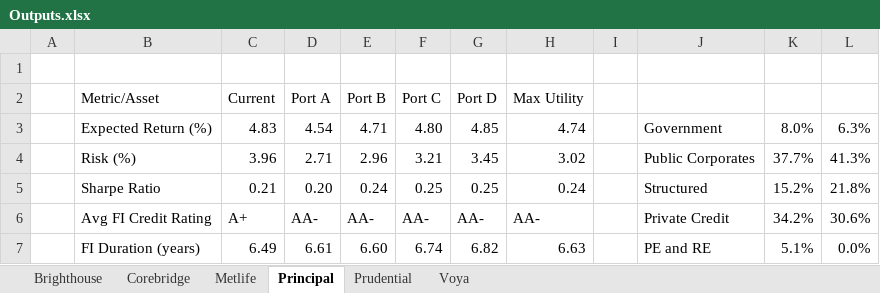
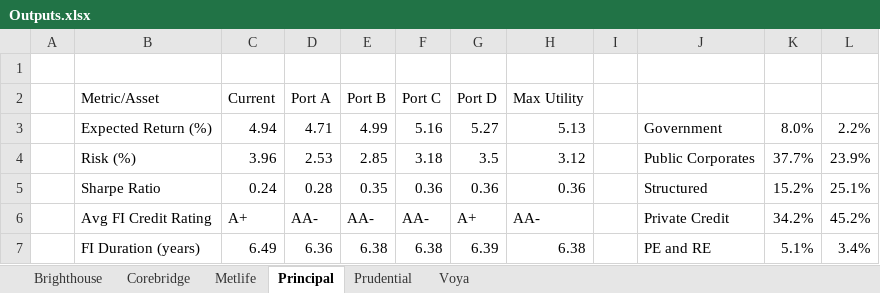
Before and after one commit to giganozadze/A-Specialized-Capital-Markets-Assumptions-Framework-and-Strategic-Asset-Allocation-for-US-Life-Insur, an Excel workbook: Optimization/Outputs.xlsx, sheet Principal, drawn as a sheet; only a part is shown; values as stored, in another font and other column widths than the file's, no cell formats; charts and pictures not drawn; the diff covers the shown part only; the diff names each change by its address in the sheet, - before the commit and + after, or states it on an @@ line.

```diff
--- a/Optimization/Outputs.xlsx (sheet Principal)
+++ b/Optimization/Outputs.xlsx (sheet Principal)
-C3 (Current): 4.83
+C3 (Current): 4.94
-D3 (Port A): 4.54
+D3 (Port A): 4.71
-E3 (Port B): 4.71
+E3 (Port B): 4.99
-F3 (Port C): 4.80
+F3 (Port C): 5.16
-G3 (Port D): 4.85
+G3 (Port D): 5.27
-H3 (Max Utility): 4.74
+H3 (Max Utility): 5.13
-L3: 6.3%
+L3: 2.2%
-D4 (Port A): 2.71
+D4 (Port A): 2.53
-E4 (Port B): 2.96
+E4 (Port B): 2.85
-F4 (Port C): 3.21
+F4 (Port C): 3.18
-G4 (Port D): 3.45
+G4 (Port D): 3.5
-H4 (Max Utility): 3.02
+H4 (Max Utility): 3.12
-L4: 41.3%
+L4: 23.9%
-C5 (Current): 0.21
+C5 (Current): 0.24
-D5 (Port A): 0.20
+D5 (Port A): 0.28
-E5 (Port B): 0.24
+E5 (Port B): 0.35
-F5 (Port C): 0.25
+F5 (Port C): 0.36
-G5 (Port D): 0.25
+G5 (Port D): 0.36
-H5 (Max Utility): 0.24
+H5 (Max Utility): 0.36
-L5: 21.8%
+L5: 25.1%
-G6 (Port D): AA-
+G6 (Port D): A+
-L6: 30.6%
+L6: 45.2%
-D7 (Port A): 6.61
+D7 (Port A): 6.36
-E7 (Port B): 6.60
+E7 (Port B): 6.38
-F7 (Port C): 6.74
+F7 (Port C): 6.38
-G7 (Port D): 6.82
+G7 (Port D): 6.39
-H7 (Max Utility): 6.63
+H7 (Max Utility): 6.38
-L7: 0.0%
+L7: 3.4%
```
Also changed, not shown: 120 edited cells elsewhere in this sheet, sheet Brighthouse, sheet Metlife, sheet Corebridge, sheet Prudential, sheet Voya, cell formats, charts or pictures, CMA framework/Excel files/Alternatives.xlsx, CMA framework/Excel files/Covariances.xlsx, 21 other files.
